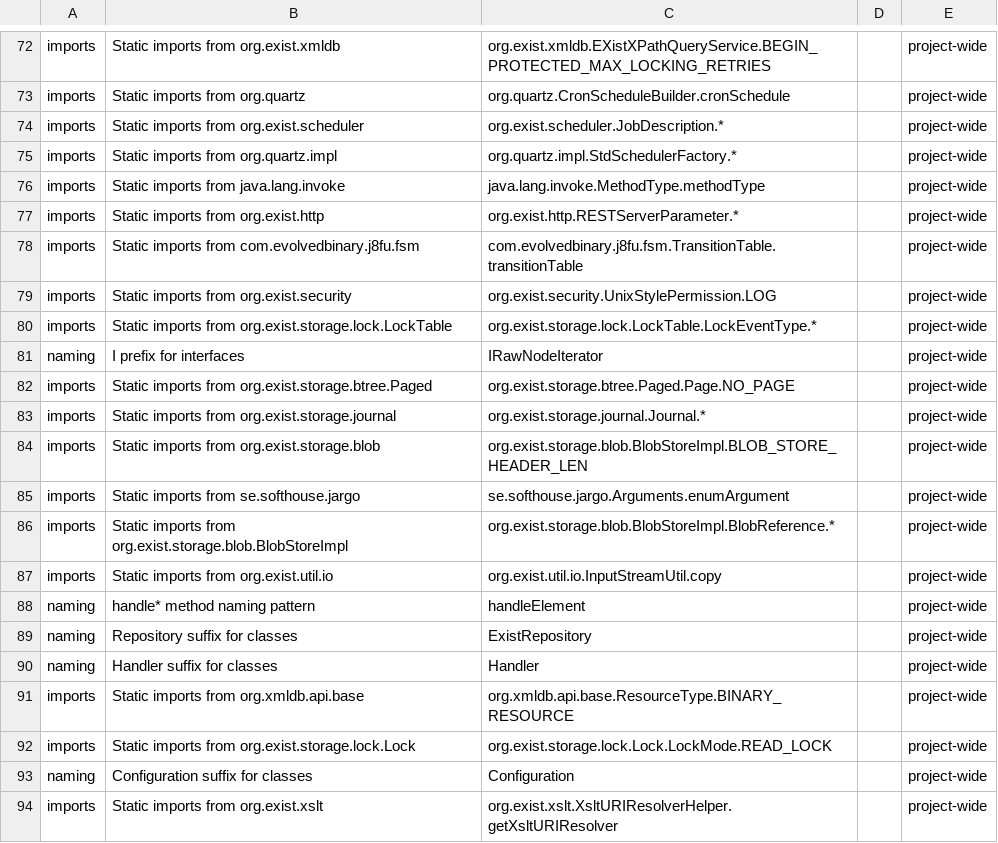
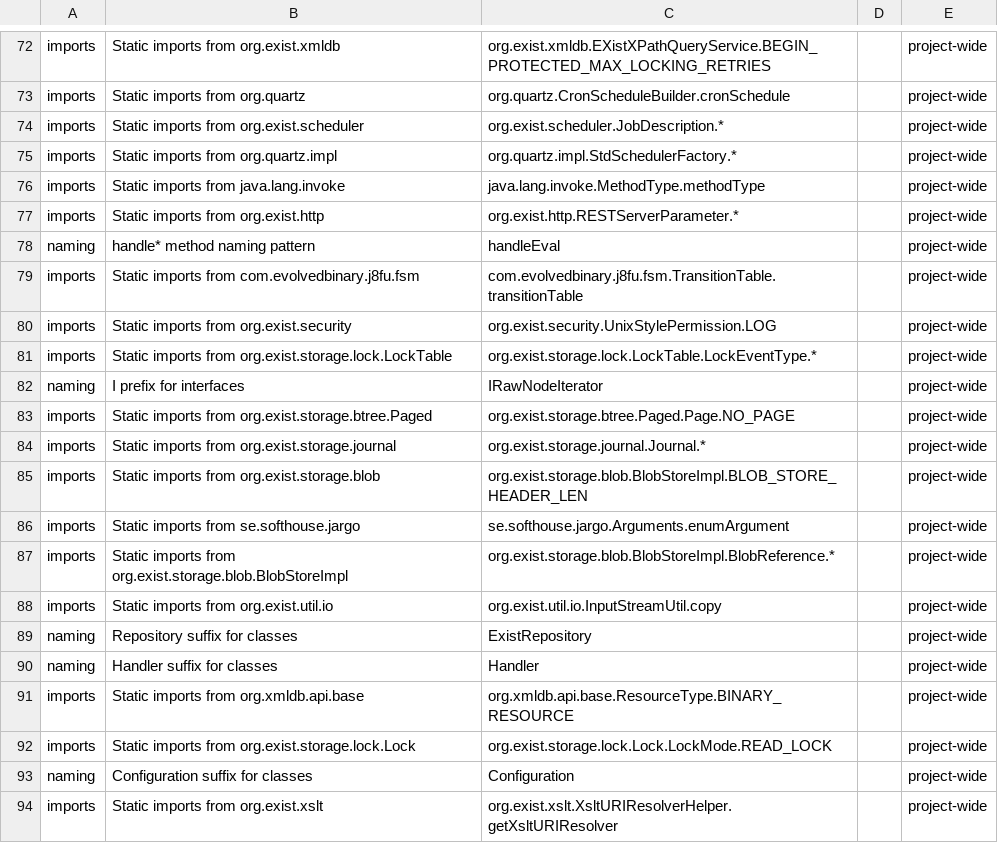
Before and after one commit to eXist-db/exist, a CSV file: .moderne/context/coding-conventions.csv, drawn as a sheet; only a part is shown, gaps mark what is left out; removed rows and columns are numbered as before the commit, all else as after; the diff names each change by its address in the sheet, - before the commit and + after, or states it on an @@ line.

```diff
--- a/.moderne/context/coding-conventions.csv
+++ b/.moderne/context/coding-conventions.csv
+row 78: naming | handle* method naming pattern | handleEval |  | project-wide
-row 88: naming | handle* method naming pattern | handleElement |  | project-wide
```
Also changed, not shown: .moderne/context/class-quality-metrics.csv, .moderne/context/data-assets.csv, 13 other files.
